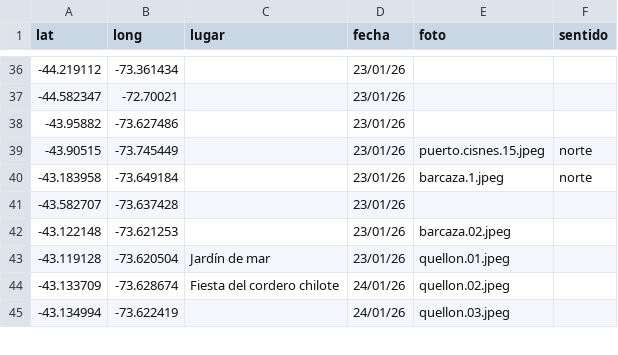
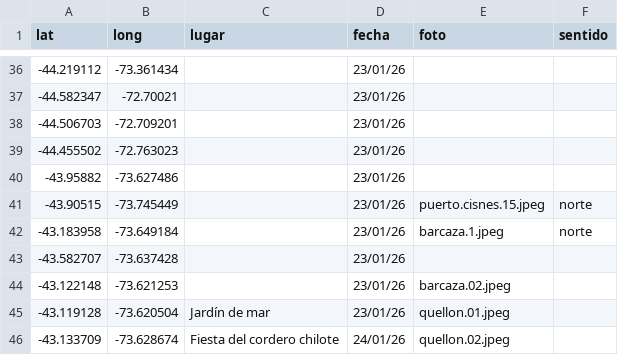
Before and after one commit to dbellomo/mapa, a CSV file: 2026.01.patagonia/norte.csv, drawn as a sheet; only a part is shown, gaps mark what is left out; the shorter side is filled out with more unchanged rows.

```diff
--- a/2026.01.patagonia/norte.csv
+++ b/2026.01.patagonia/norte.csv
@@ -37,2 +37,4 @@ lat,long,lugar,fecha,foto,sentido
 -44.582347,-72.70021,,23/01/26,,
+-44.506703,-72.709201,,23/01/26,,
+-44.455502,-72.763023,,23/01/26,,
 -43.95882,-73.627486,,23/01/26,,
```
Also changed, not shown: 1 other file.
